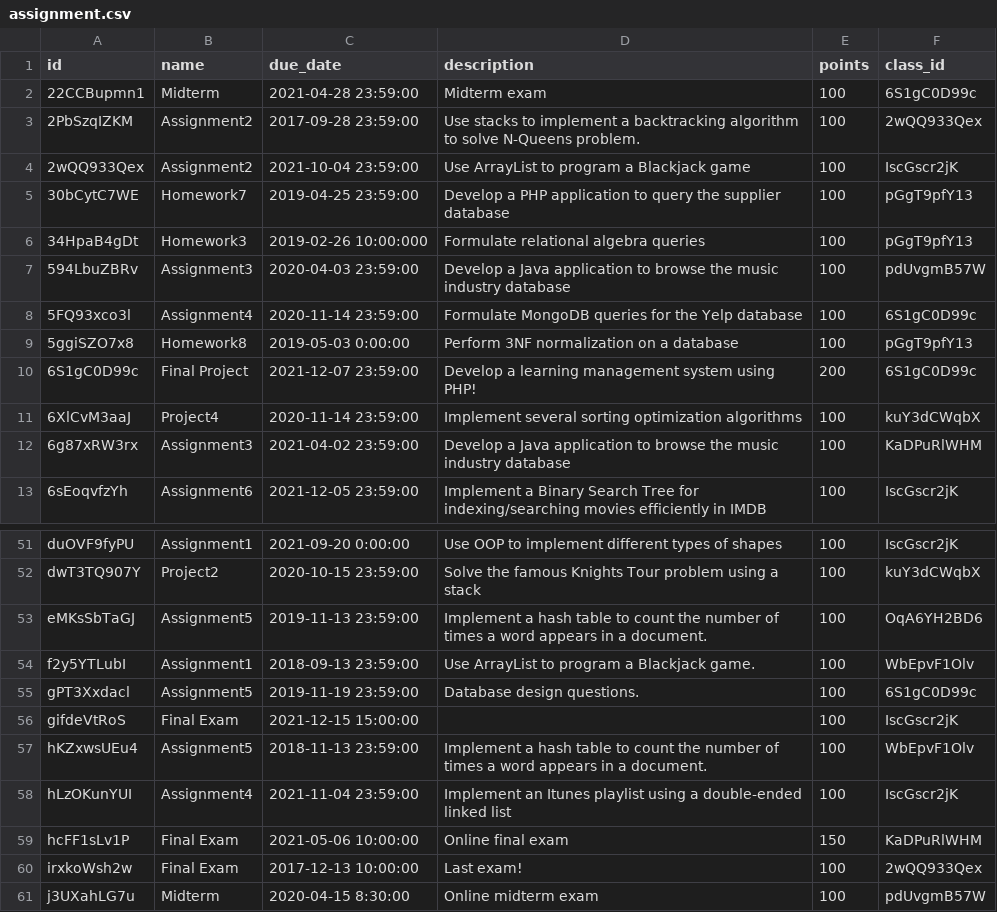
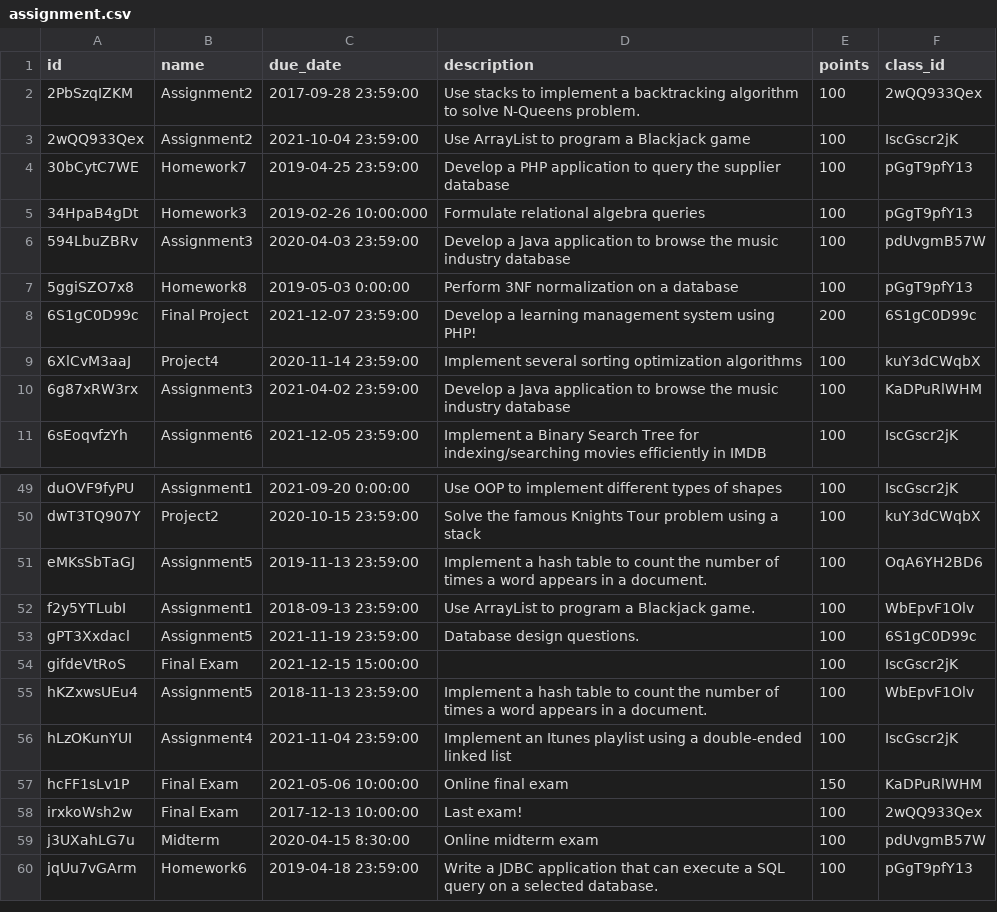
Before and after one commit to Jerrybibo/learning-management-system, a CSV file: csv/assignment.csv, drawn as a sheet; only a part is shown, gaps mark what is left out; the shorter side is filled out with more unchanged rows.

Commit message:
Set up basic view course functionality Fixed dirty data

```diff
--- a/csv/assignment.csv
+++ b/csv/assignment.csv
@@ -1,3 +1,2 @@
 id,name,due_date,description,points,class_id
-22CCBupmn1,Midterm,2021-04-28 23:59:00,Midterm exam,100,6S1gC0D99c
 2PbSzqIZKM,Assignment2,2017-09-28 23:59:00,Use stacks to implement a backtracking algorithm to solve N-Queens problem.,100,2wQQ933Qex
@@ -7,3 +6,2 @@ id,name,due_date,description,points,class_id
 594LbuZBRv,Assignment3,2020-04-03 23:59:00,Develop a Java application to browse the music industry database,100,pdUvgmB57W
-5FQ93xco3l,Assignment4,2020-11-14 23:59:00,Formulate MongoDB queries for the Yelp database,100,6S1gC0D99c
 5ggiSZO7x8,Homework8,2019-05-03 0:00:00,Perform 3NF normalization on a database,100,pGgT9pfY13
@@ -54,3 +52,3 @@ eMKsSbTaGJ,Assignment5,2019-11-13 23:59:00,Implement a hash table to count the n
 f2y5YTLubI,Assignment1,2018-09-13 23:59:00,Use ArrayList to program a Blackjack game.,100,WbEpvF1Olv
-gPT3Xxdacl,Assignment5,2019-11-19 23:59:00,Database design questions.,100,6S1gC0D99c
+gPT3Xxdacl,Assignment5,2021-11-19 23:59:00,Database design questions.,100,6S1gC0D99c
 gifdeVtRoS,Final Exam,2021-12-15 15:00:00,,100,IscGscr2jK
```
Also changed, not shown: csv/completes.csv, 9 other files.
